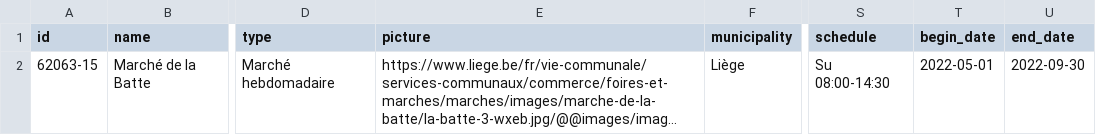
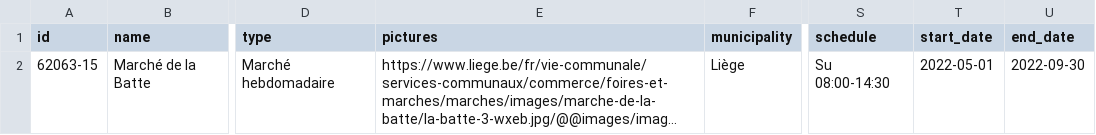
Before and after one commit to FuturoCite/standard-marches, a CSV file: exemple-valide.csv, drawn as a sheet; only a part is shown, gaps mark what is left out; long unchanged cells end in …; the diff names each change by its address in the sheet, - before the commit and + after, or states it on an @@ line.

Commit message:
Update exemple-valide.csv

```diff
--- a/exemple-valide.csv
+++ b/exemple-valide.csv
-E1: picture
+E1: pictures
-T1: begin_date
+T1: start_date
```
